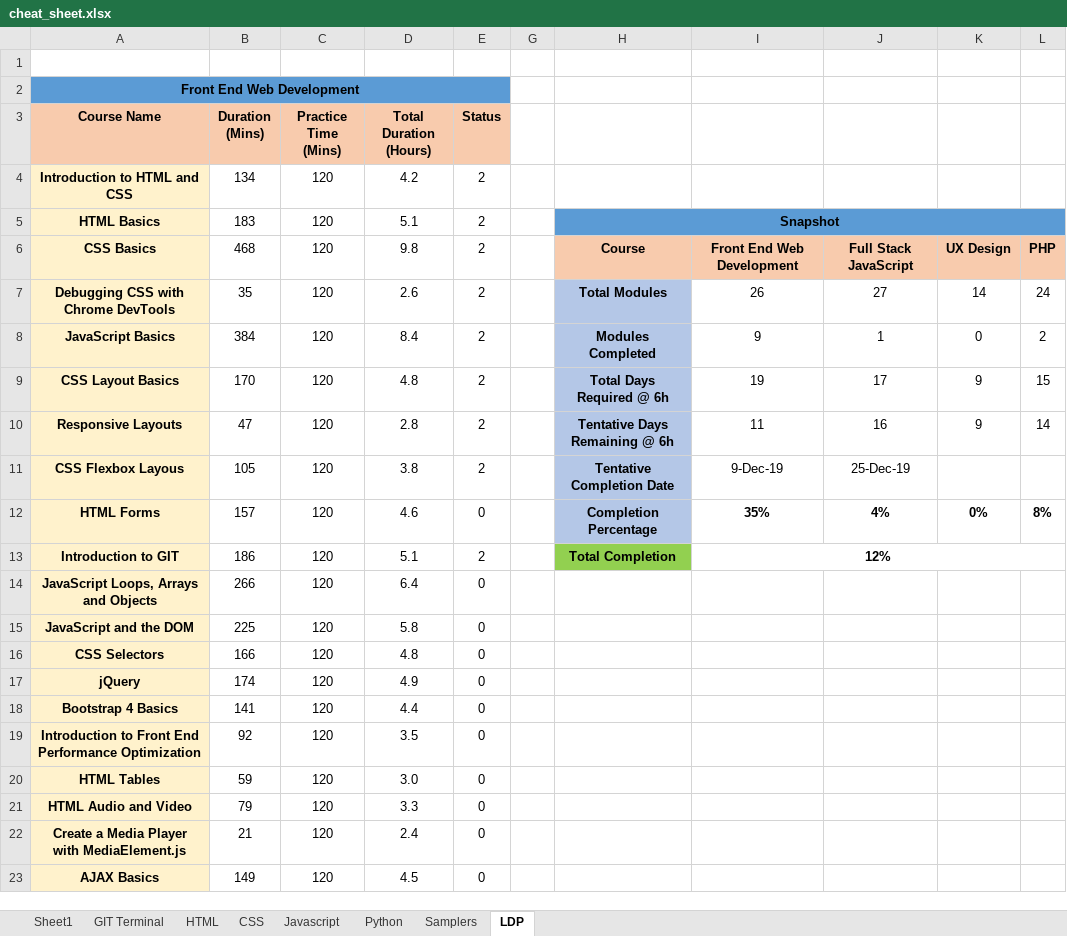
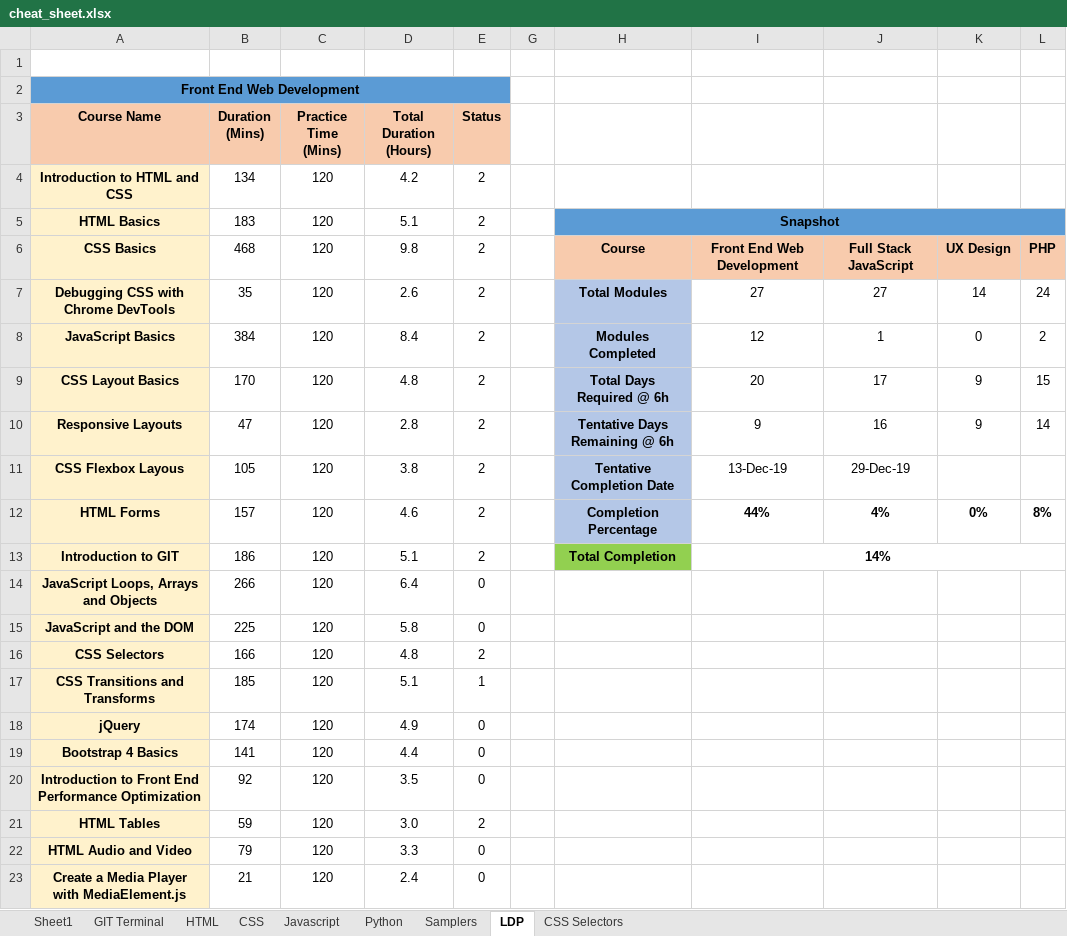
Before and after one commit to eatmydagon/cheat_sheet, an Excel workbook: cheat_sheet.xlsx, sheet LDP, drawn as a sheet; only a part is shown; the shorter side is filled out with more unchanged rows; values as stored, in another font and other column widths than the file's, no borders; conditional formats not drawn; addresses are those after the commit; the diff names each change by its address in the sheet, - before the commit and + after, or states it on an @@ line.

```diff
--- a/cheat_sheet.xlsx (sheet LDP)
+++ b/cheat_sheet.xlsx (sheet LDP)
+sheet tab: CSS Selectors
-I7: 26
+I7: 27
-I8: 9
+I8: 12
-I9: 19
+I9: 20
-I10: 11
+I10: 9
-I11: 9-Dec-19
+I11: 13-Dec-19
-J11: 25-Dec-19
+J11: 29-Dec-19
-E12 (Status): 0
+E12 (Status): 2
-I12: 35%
+I12: 44%
-I13: 12%
+I13: 14%
-E16 (Status): 0
+E16 (Status): 2
+row 17: CSS Transitions and Transforms | 185 | 120 | 5.1 | 1
-E21 (Status): 0
+E21 (Status): 2
```
Also changed, not shown: sheet HTML, sheet CSS, sheet Samplers, formulas that keep their value, hidden cells.
